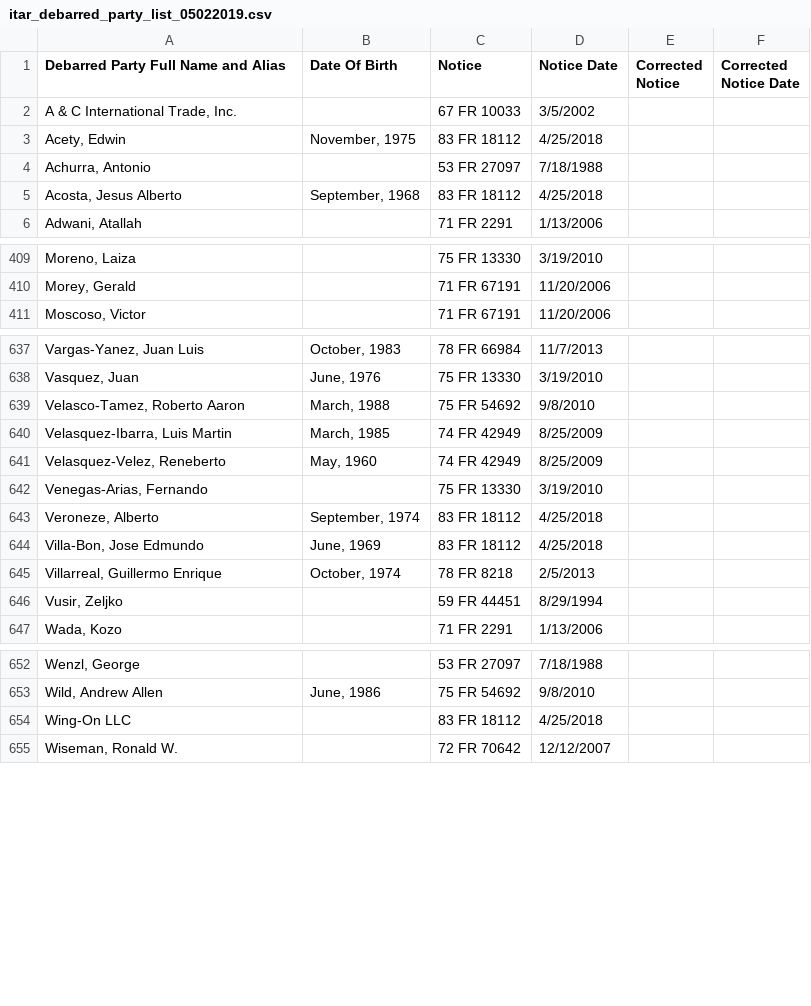
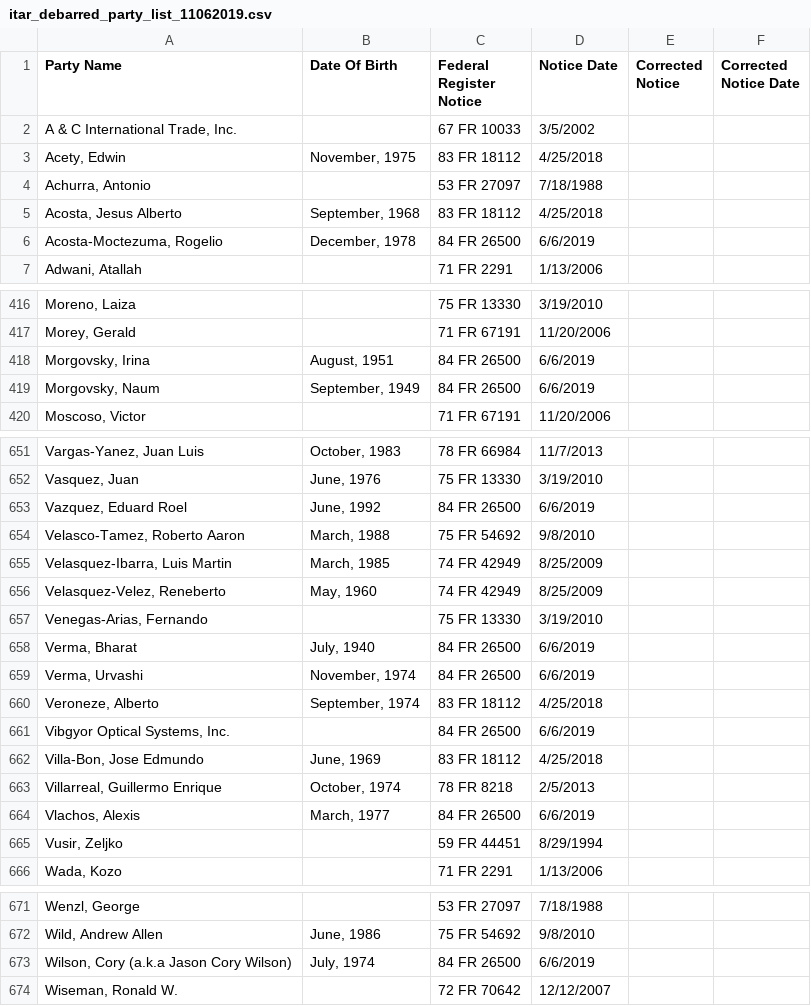
Before and after one commit to InternationalTradeAdministration/webservices, a CSV file: data/screening_lists/dtc/itar_debarred_party_list_11062019.csv (was data/screening_lists/dtc/itar_debarred_party_list_05022019.csv), drawn as a sheet; only a part is shown, gaps mark what is left out; removed rows and columns are numbered as before the commit, all else as after; the diff covers the shown part only; the diff names each change by its address in the sheet, - before the commit and + after, or states it on an @@ line.

Commit message:
[ODP-661] Update DTC importer & local data file (#12)
* Update DTC importer/data, remove obsolete ISN data & dir, Add data

```diff
--- a/data/screening_lists/dtc/itar_debarred_party_list_05022019.csv
+++ b/data/screening_lists/dtc/itar_debarred_party_list_11062019.csv
-A1: Debarred Party Full Name and Alias
+A1: Party Name
-C1: Notice
+C1: Federal Register Notice
+row 6: Acosta-Moctezuma, Rogelio | December, 1978 | 84 FR 26500 | 6/6/2019
+row 418: Morgovsky, Irina | August, 1951 | 84 FR 26500 | 6/6/2019
+row 419: Morgovsky, Naum | September, 1949 | 84 FR 26500 | 6/6/2019
+row 653: Vazquez, Eduard Roel | June, 1992 | 84 FR 26500 | 6/6/2019
+row 658: Verma, Bharat | July, 1940 | 84 FR 26500 | 6/6/2019
+row 659: Verma, Urvashi | November, 1974 | 84 FR 26500 | 6/6/2019
+row 661: Vibgyor Optical Systems, Inc. |  | 84 FR 26500 | 6/6/2019
+row 664: Vlachos, Alexis | March, 1977 | 84 FR 26500 | 6/6/2019
-row 654: Wing-On LLC |  | 83 FR 18112 | 4/25/2018
+row 673: Wilson, Cory (a.k.a Jason Cory Wilson) | July, 1974 | 84 FR 26500 | 6/6/2019
```
Also changed, not shown: 14 added rows, 1 removed row and 2 edited cells elsewhere in this file, 3 other files.
